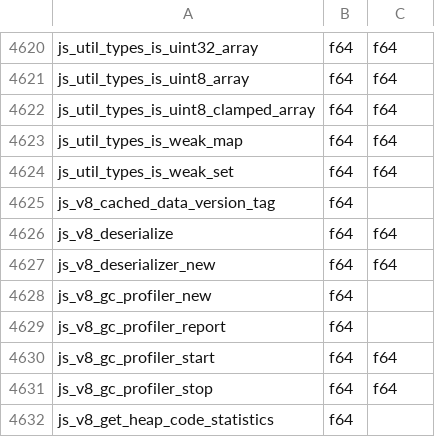
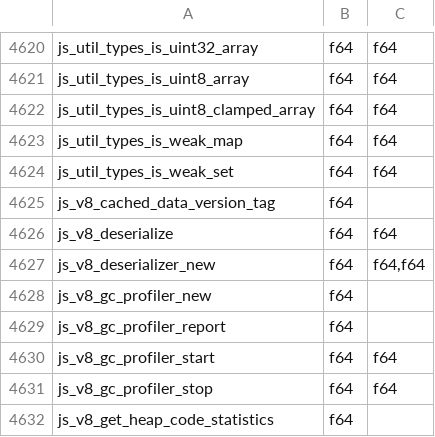
Before and after one commit to PerryTS/perry, a TSV file: crates/perry-codegen/src/wasm32/runtime_abi.tsv, drawn as a sheet; only a part is shown, gaps mark what is left out.

```diff
--- a/crates/perry-codegen/src/wasm32/runtime_abi.tsv
+++ b/crates/perry-codegen/src/wasm32/runtime_abi.tsv
@@ -4626,3 +4626,3 @@ js_v8_cached_data_version_tag	f64
 js_v8_deserialize	f64	f64
-js_v8_deserializer_new	f64	f64
+js_v8_deserializer_new	f64	f64,f64
 js_v8_gc_profiler_new	f64	
```
Also changed, not shown: 8 other files.
